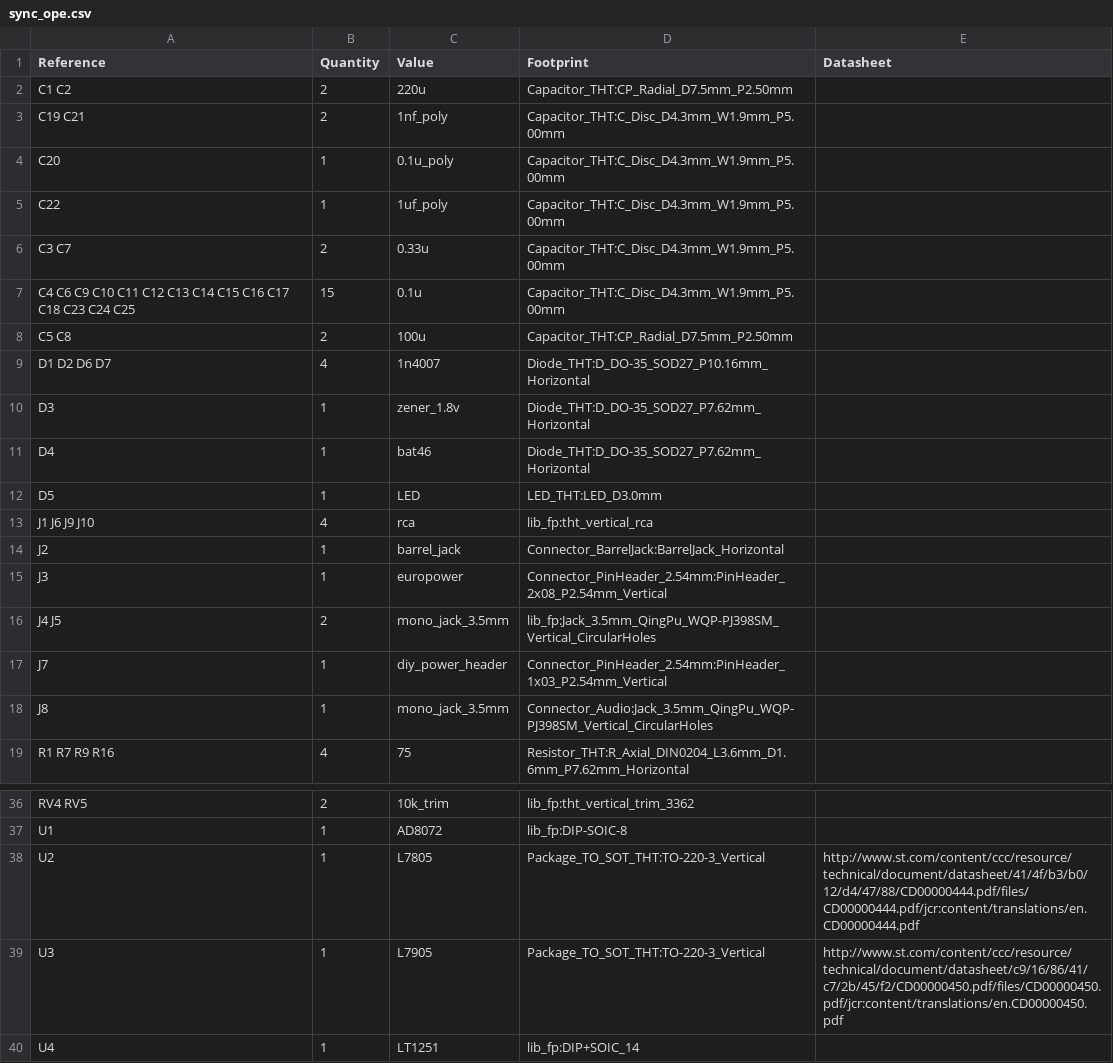
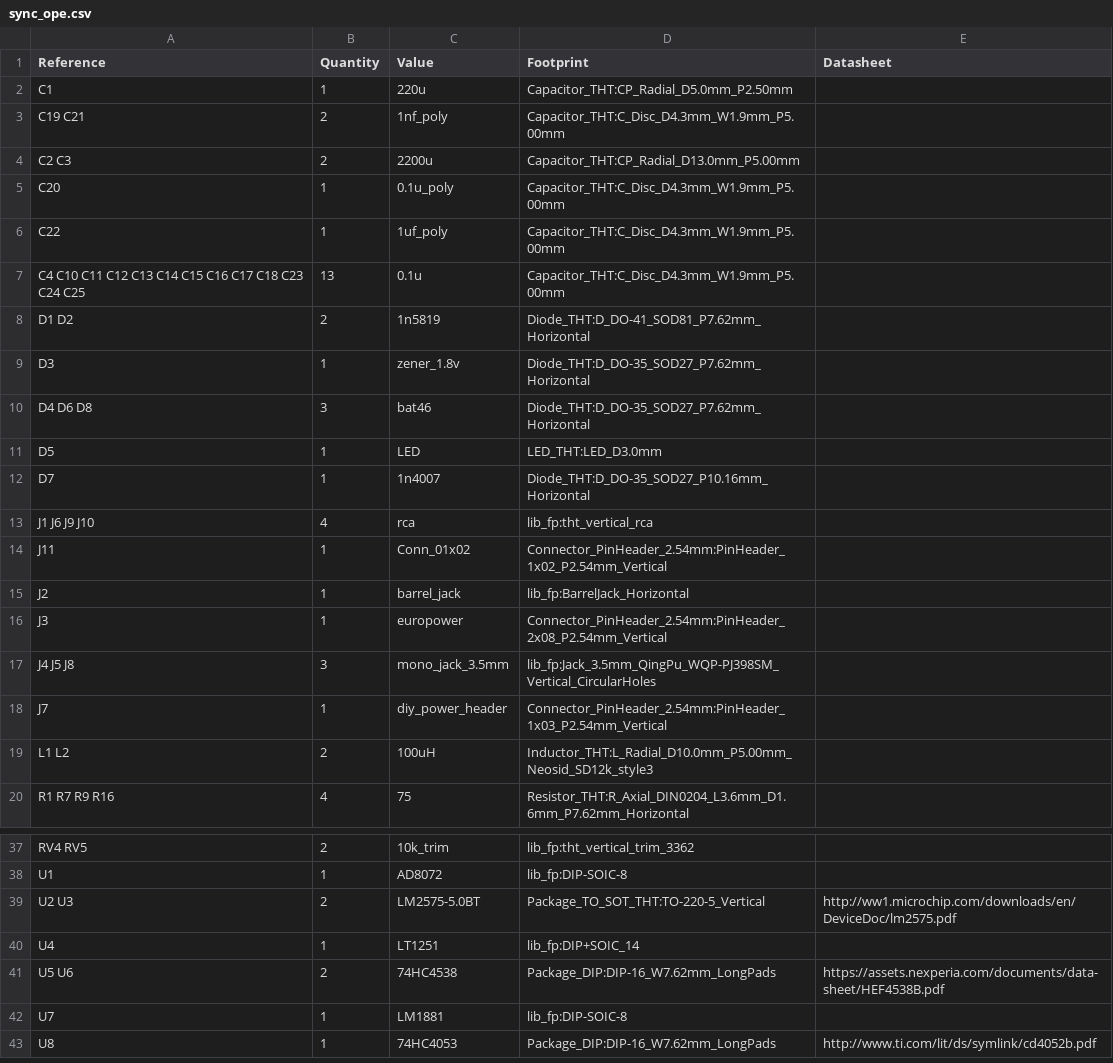
Before and after one commit to cyberboy666/sync_ope, a CSV file: hardware/sync_ope.csv, drawn as a sheet; only a part is shown, gaps mark what is left out; the shorter side is filled out with more unchanged rows.

```diff
--- a/hardware/sync_ope.csv
+++ b/hardware/sync_ope.csv
@@ -1,19 +1,20 @@
 Reference, Quantity, Value, Footprint, Datasheet
-C1 C2 ,2,"220u","Capacitor_THT:CP_Radial_D7.5mm_P2.50mm",""
+C1 ,1,"220u","Capacitor_THT:CP_Radial_D5.0mm_P2.50mm",""
 C19 C21 ,2,"1nf_poly","Capacitor_THT:C_Disc_D4.3mm_W1.9mm_P5.00mm",""
+C2 C3 ,2,"2200u","Capacitor_THT:CP_Radial_D13.0mm_P5.00mm",""
 C20 ,1,"0.1u_poly","Capacitor_THT:C_Disc_D4.3mm_W1.9mm_P5.00mm",""
 C22 ,1,"1uf_poly","Capacitor_THT:C_Disc_D4.3mm_W1.9mm_P5.00mm",""
-C3 C7 ,2,"0.33u","Capacitor_THT:C_Disc_D4.3mm_W1.9mm_P5.00mm",""
-C4 C6 C9 C10 C11 C12 C13 C14 C15 C16 C17 C18 C23 C24 C25 ,15,"0.1u","Capacitor_THT:C_Disc_D4.3mm_W1.9mm_P5.00mm",""
-C5 C8 ,2,"100u","Capacitor_THT:CP_Radial_D7.5mm_P2.50mm",""
-D1 D2 D6 D7 ,4,"1n4007","Diode_THT:D_DO-35_SOD27_P10.16mm_Horizontal",""
+C4 C10 C11 C12 C13 C14 C15 C16 C17 C18 C23 C24 C25 ,13,"0.1u","Capacitor_THT:C_Disc_D4.3mm_W1.9mm_P5.00mm",""
+D1 D2 ,2,"1n5819","Diode_THT:D_DO-41_SOD81_P7.62mm_Horizontal",""
 D3 ,1,"zener_1.8v","Diode_THT:D_DO-35_SOD27_P7.62mm_Horizontal",""
-D4 ,1,"bat46","Diode_THT:D_DO-35_SOD27_P7.62mm_Horizontal",""
+D4 D6 D8 ,3,"bat46","Diode_THT:D_DO-35_SOD27_P7.62mm_Horizontal",""
 D5 ,1,"LED","LED_THT:LED_D3.0mm",""
+D7 ,1,"1n4007","Diode_THT:D_DO-35_SOD27_P10.16mm_Horizontal",""
 J1 J6 J9 J10 ,4,"rca","lib_fp:tht_vertical_rca",""
-J2 ,1,"barrel_jack","Connector_BarrelJack:BarrelJack_Horizontal",""
+J11 ,1,"Conn_01x02","Connector_PinHeader_2.54mm:PinHeader_1x02_P2.54mm_Vertical",""
+J2 ,1,"barrel_jack","lib_fp:BarrelJack_Horizontal",""
 J3 ,1,"europower","Connector_PinHeader_2.54mm:PinHeader_2x08_P2.54mm_Vertical",""
-J4 J5 ,2,"mono_jack_3.5mm","lib_fp:Jack_3.5mm_QingPu_WQP-PJ398SM_Vertical_CircularHoles",""
+J4 J5 J8 ,3,"mono_jack_3.5mm","lib_fp:Jack_3.5mm_QingPu_WQP-PJ398SM_Vertical_CircularHoles",""
 J7 ,1,"diy_power_header","Connector_PinHeader_2.54mm:PinHeader_1x03_P2.54mm_Vertical",""
-J8 ,1,"mono_jack_3.5mm","Connector_Audio:Jack_3.5mm_QingPu_WQP-PJ398SM_Vertical_CircularHoles",""
+L1 L2 ,2,"100uH","Inductor_THT:L_Radial_D10.0mm_P5.00mm_Neosid_SD12k_style3",""
 R1 R7 R9 R16 ,4,"75","Resistor_THT:R_Axial_DIN0204_L3.6mm_D1.6mm_P7.62mm_Horizontal",""
@@ -37,4 +38,3 @@ RV4 RV5 ,2,"10k_trim","lib_fp:tht_vertical_trim_3362",""
 U1 ,1,"AD8072","lib_fp:DIP-SOIC-8",""
-U2 ,1,"L7805","Package_TO_SOT_THT:TO-220-3_Vertical","http://www.st.com/content/ccc/resource/technical/document/datasheet/41/4f/b3/b0/12/d4/47/88/CD00000444.pdf/files/CD00000444.pdf/jcr:content/translations/en.CD00000444.pdf"
-U3 ,1,"L7905","Package_TO_SOT_THT:TO-220-3_Vertical","http://www.st.com/content/ccc/resource/technical/document/datasheet/c9/16/86/41/c7/2b/45/f2/CD00000450.pdf/files/CD00000450.pdf/jcr:content/translations/en.CD00000450.pdf"
+U2 U3 ,2,"LM2575-5.0BT","Package_TO_SOT_THT:TO-220-5_Vertical","http://ww1.microchip.com/downloads/en/DeviceDoc/lm2575.pdf"
 U4 ,1,"LT1251","lib_fp:DIP+SOIC_14",""
```
Also changed, not shown: hardware/bom/full_bom.csv, hardware/bom/mouser_bom.csv, 20 other files.
